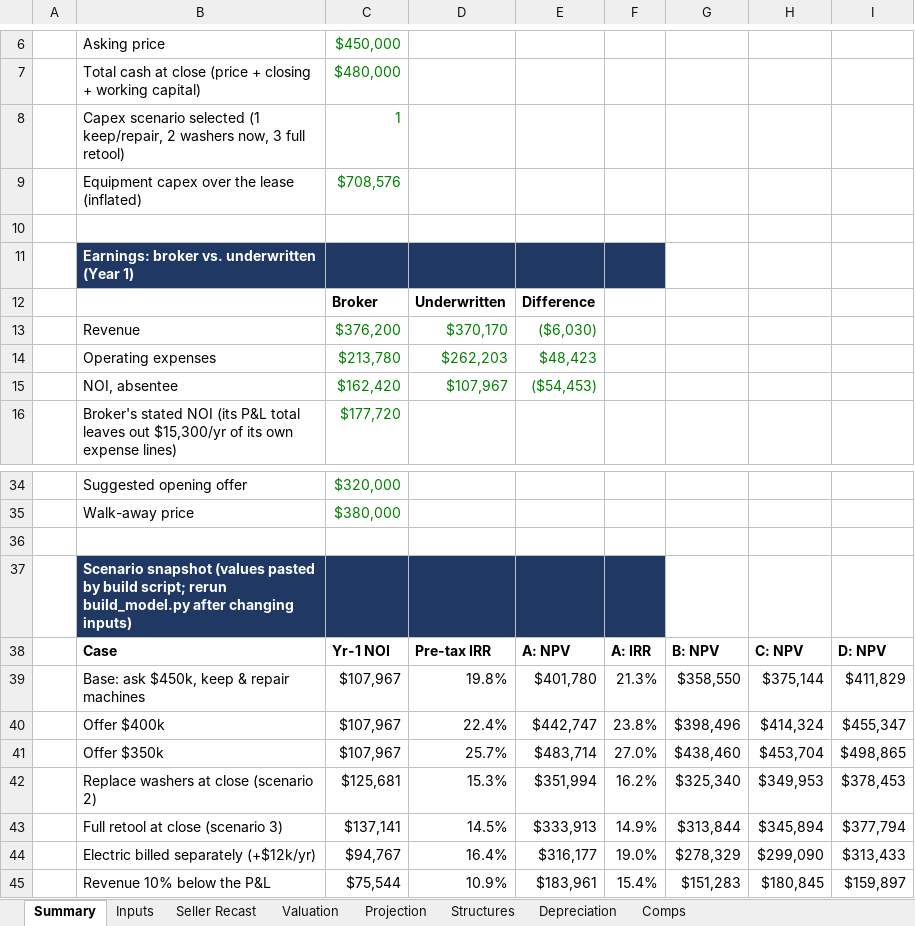
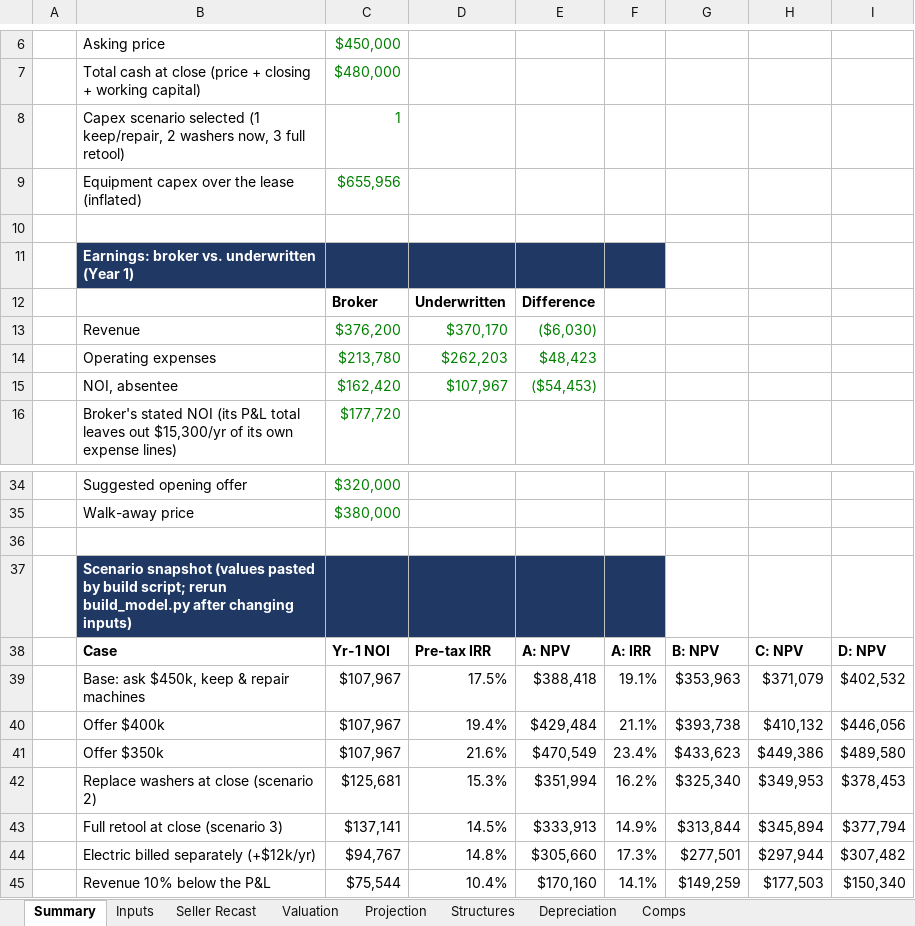
Before and after one commit to RyanB101/LaundromatAcq, an Excel workbook: underwriting/Tumble_Wash_Underwriting_Model.xlsx, sheet Summary, drawn as a sheet; only a part is shown, gaps mark what is left out; values as stored, in another font and other column widths than the file's, no borders; the diff covers the shown part only; the diff names each change by its address in the sheet, - before the commit and + after, or states it on an @@ line.

```diff
--- a/underwriting/Tumble_Wash_Underwriting_Model.xlsx (sheet Summary)
+++ b/underwriting/Tumble_Wash_Underwriting_Model.xlsx (sheet Summary)
-C9: $708,576
+C9: $655,956
-D39: 19.8%
+D39: 17.5%
-E39: $401,780
+E39: $388,418
-F39: 21.3%
+F39: 19.1%
-G39: $358,550
+G39: $353,963
-H39: $375,144
+H39: $371,079
-I39: $411,829
+I39: $402,532
-D40: 22.4%
+D40: 19.4%
-E40: $442,747
+E40: $429,484
-F40: 23.8%
+F40: 21.1%
-G40: $398,496
+G40: $393,738
-H40: $414,324
+H40: $410,132
-I40: $455,347
+I40: $446,056
-D41: 25.7%
+D41: 21.6%
-E41: $483,714
+E41: $470,549
-F41: 27.0%
+F41: 23.4%
-G41: $438,460
+G41: $433,623
-H41: $453,704
+H41: $449,386
-I41: $498,865
+I41: $489,580
-D44: 16.4%
+D44: 14.8%
-E44: $316,177
+E44: $305,660
-F44: 19.0%
+F44: 17.3%
-G44: $278,329
+G44: $277,501
-H44: $299,090
+H44: $297,944
-I44: $313,433
+I44: $307,482
-D45: 10.9%
+D45: 10.4%
-E45: $183,961
+E45: $170,160
-F45: 15.4%
+F45: 14.1%
-G45: $151,283
+G45: $149,259
-H45: $180,845
+H45: $177,503
-I45: $159,897
+I45: $150,340
```
Also changed, not shown: 63 edited cells elsewhere in this sheet, sheet Structures, sheet Depreciation, sheet Projection, sheet Valuation, sheet Inputs, sheet Seller Recast, 3 other files.
